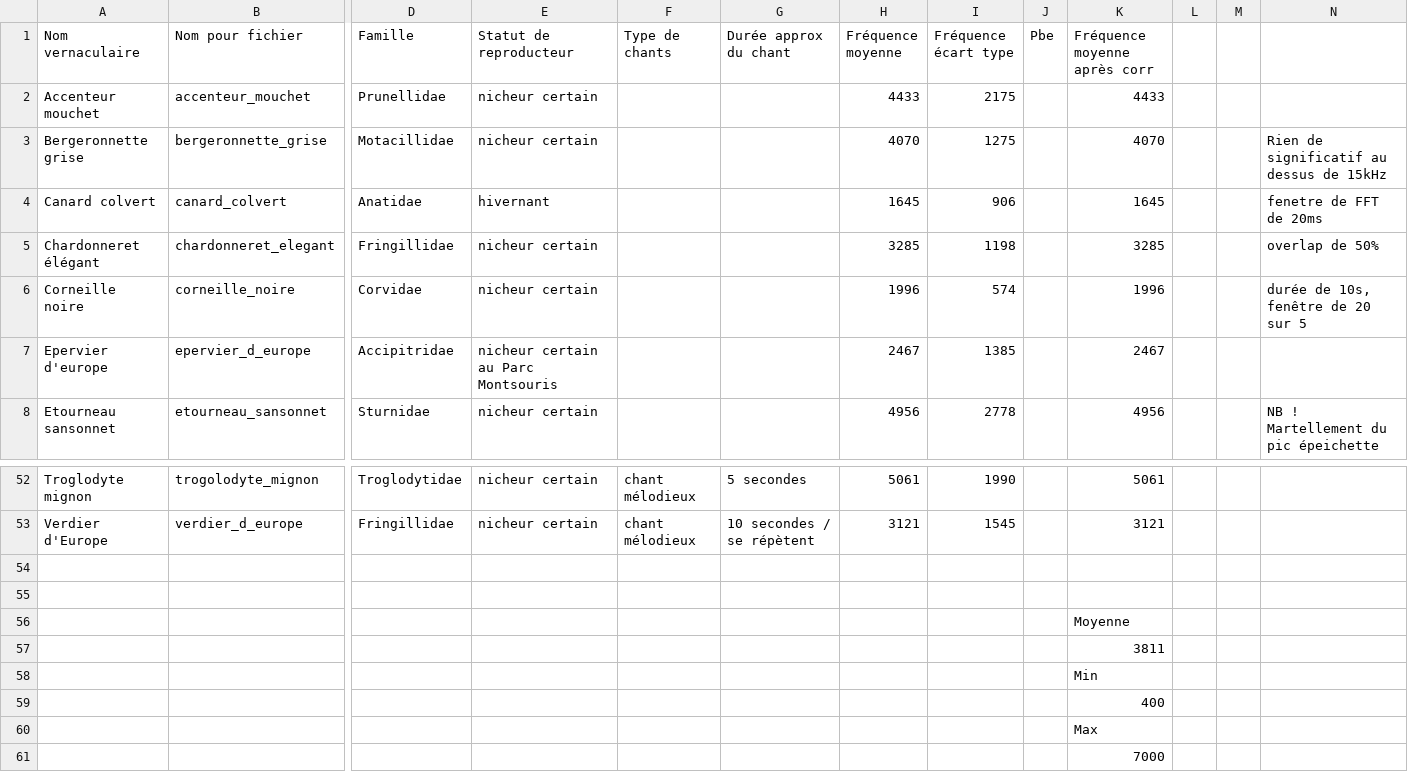
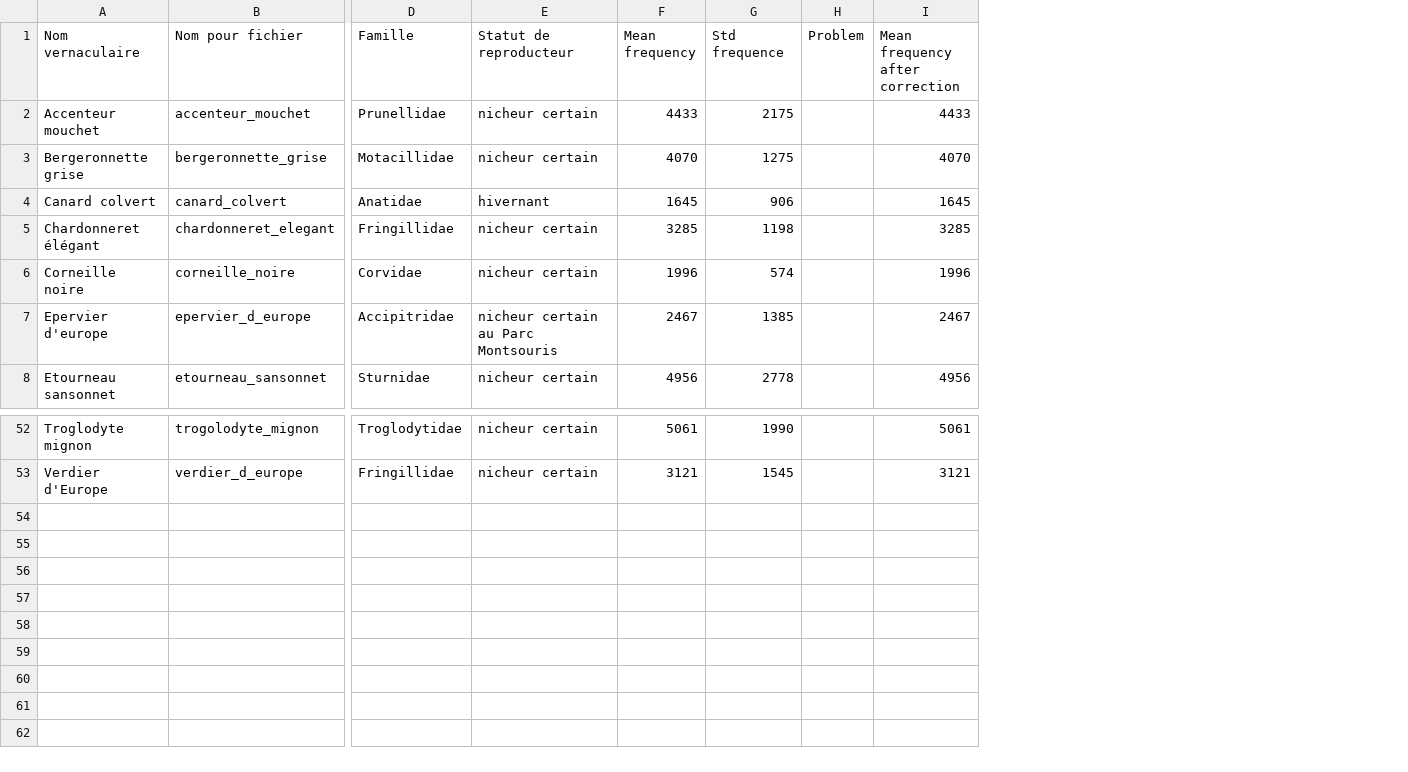
Before and after one commit to microfaune/microfaune, a CSV file: oiseaux.csv, drawn as a sheet; only a part is shown, gaps mark what is left out; removed rows and columns are numbered as before the commit, all else as after; rows hold the shown columns only; the diff names each change by its address in the sheet, - before the commit and + after, or states it on an @@ line.

```diff
--- a/oiseaux.csv
+++ b/oiseaux.csv
-column F (Type de chants), rows 52-53: chant mélodieux | chant mélodieux
-column G (Durée approx du chant), rows 52-53: 5 secondes | 10 secondes / se répètent
-column J (Pbe), empty
+column H (Problem), empty
-column L, empty
-column M, empty
-column N, rows 3-8: Rien de significatif au dessus de 15kHz | fenetre de FFT de 20ms | overlap de 50% | durée de 10s, fenêtre de 20 sur 5 |  | NB ! Martellement du pic épeichette
-F1: Fréquence moyenne
+F1: Mean frequency
-G1: Fréquence écart type
+G1: Std frequence
-I1: Fréquence moyenne après corr
+I1: Mean frequency after correction
-row 54: (empty)
-row 55: (empty)
-row 56:  |  |  |  |  |  |  |  |  | Moyenne
-row 57:  |  |  |  |  |  |  |  |  | 3811
-row 58:  |  |  |  |  |  |  |  |  | Min
-row 59:  |  |  |  |  |  |  |  |  | 400
-row 60:  |  |  |  |  |  |  |  |  | Max
-row 61:  |  |  |  |  |  |  |  |  | 7000
```
Also changed, not shown: 20 other files.
